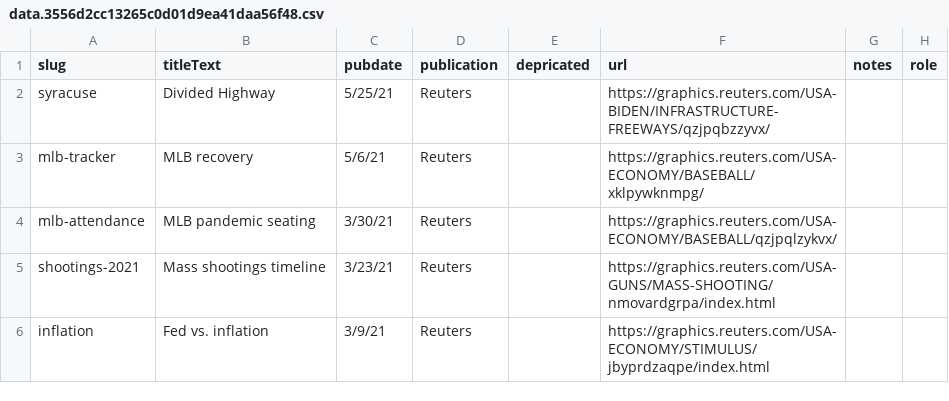
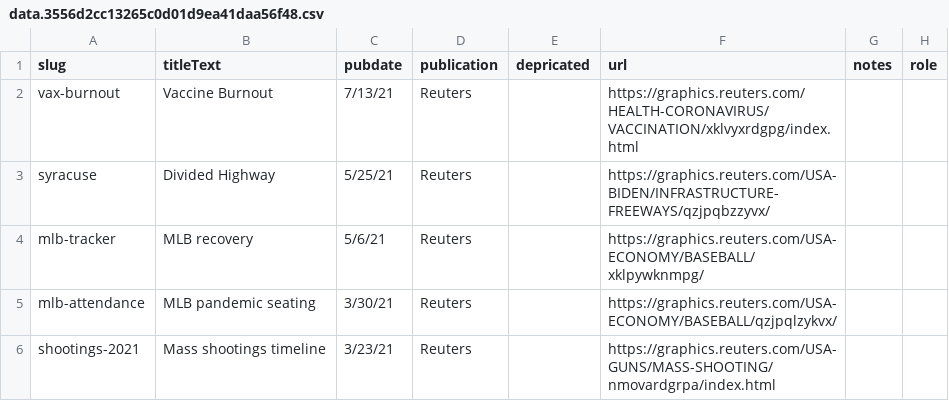
Before and after one commit to chriscanipe/chriscanipe.github.io, a CSV file: data/data.3556d2cc13265c0d01d9ea41daa56f48.csv, drawn as a sheet; only a part is shown; the shorter side is filled out with more unchanged rows.

```diff
--- a/data/data.3556d2cc13265c0d01d9ea41daa56f48.csv
+++ b/data/data.3556d2cc13265c0d01d9ea41daa56f48.csv
@@ -1,2 +1,3 @@
 slug,titleText,pubdate,publication,depricated,url,notes,role
+vax-burnout, Vaccine Burnout, 7/13/21,Reuters,,https://graphics.reuters.com/HEALTH-CORONAVIRUS/VACCINATION/xklvyxrdgpg/index.html,,
 syracuse,Divided Highway,5/25/21,Reuters,,https://graphics.reuters.com/USA-BIDEN/INFRASTRUCTURE-FREEWAYS/qzjpqbzzyvx/,,
```
Also changed, not shown: 2 other files.
